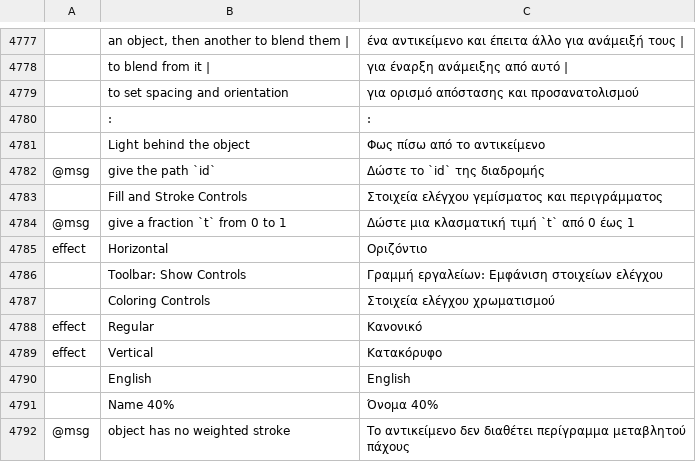
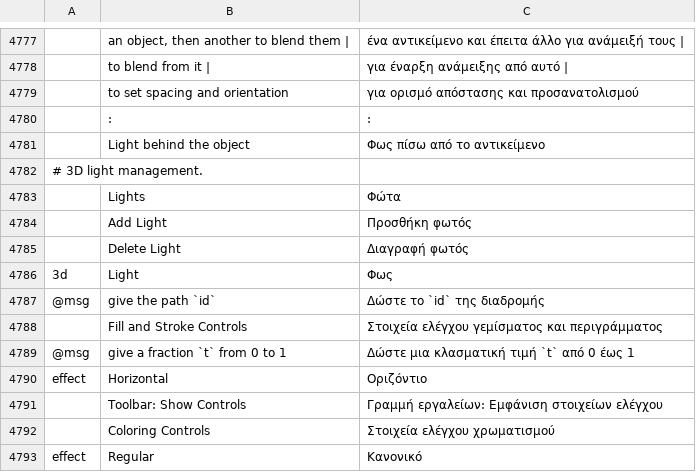
Before and after one commit to 00xJS/vectorcraft, a TSV file: crates/ui-egui/src/i18n/el.tsv, drawn as a sheet; only a part is shown, gaps mark what is left out; the shorter side is filled out with more unchanged rows; the diff names each change by its address in the sheet, - before the commit and + after, or states it on an @@ line.

```diff
--- a/crates/ui-egui/src/i18n/el.tsv
+++ b/crates/ui-egui/src/i18n/el.tsv
+row 4782: # 3D light management.
+row 4783:  | Lights | Φώτα
+row 4784:  | Add Light | Προσθήκη φωτός
+row 4785:  | Delete Light | Διαγραφή φωτός
+row 4786: 3d | Light | Φως
```
Also changed, not shown: crates/ui-egui/src/i18n/bg.tsv, crates/ui-egui/src/i18n/ja.tsv, 47 other files.
